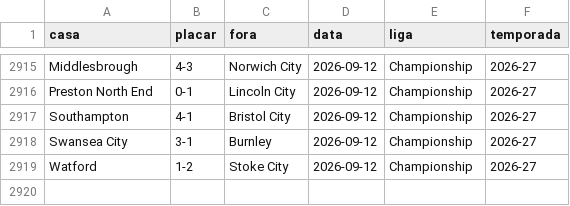
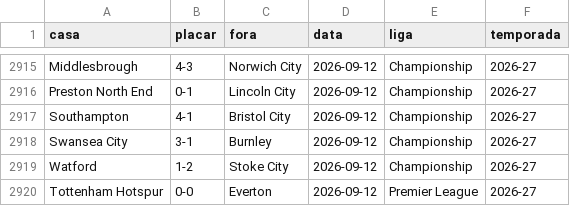
Before and after one commit to AlexTorres10/bbi-placares, a CSV file: data/historico.csv, drawn as a sheet; only a part is shown, gaps mark what is left out; the diff names each change by its address in the sheet, - before the commit and + after, or states it on an @@ line.

```diff
--- a/data/historico.csv
+++ b/data/historico.csv
+row 2920: Tottenham Hotspur | 0-0 | Everton | 2026-09-12 | Premier League | 2026-27
```
Also changed, not shown: data/posicoes.csv, 1 other file.
